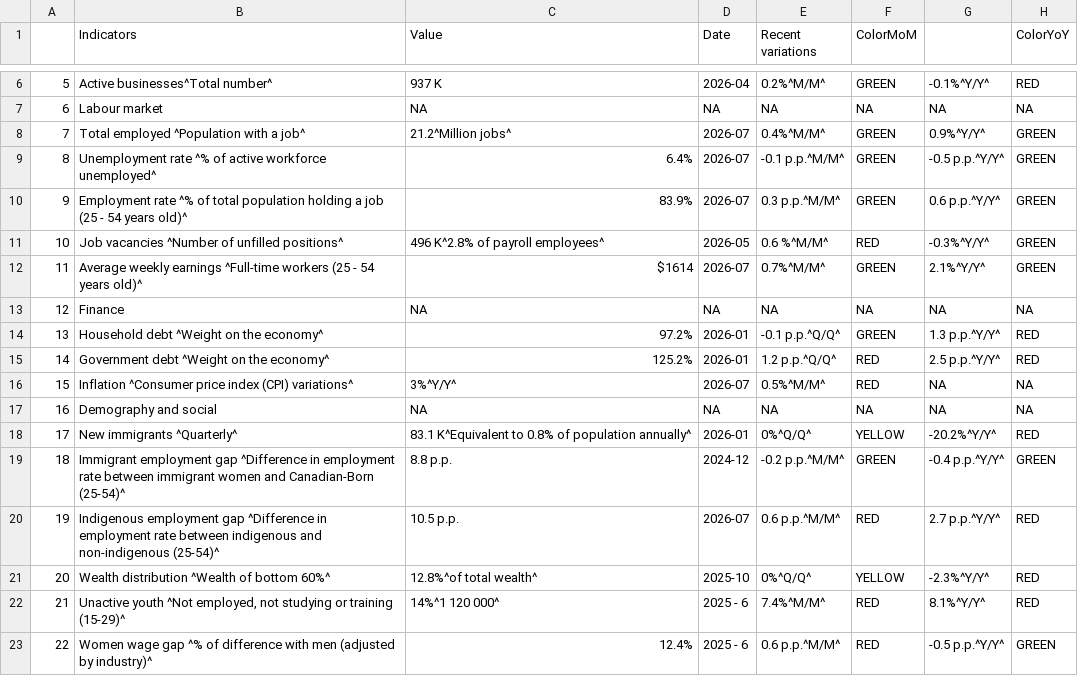
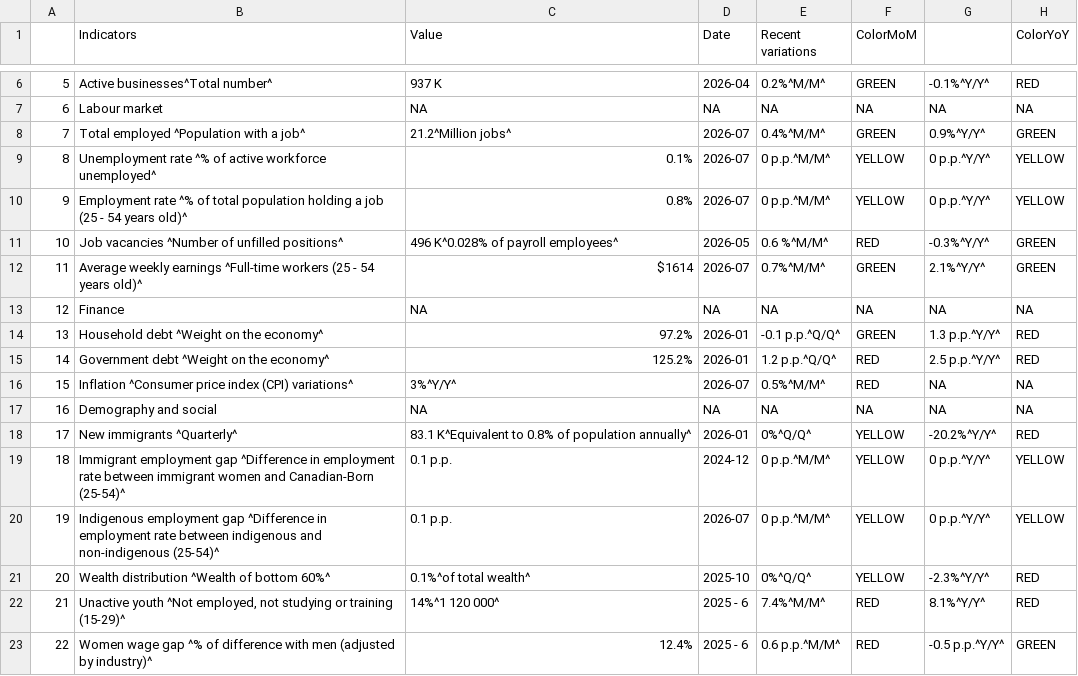
Before and after one commit to Dabra56/Economic_Dashboard, a CSV file: data/canada_table.csv, drawn as a sheet; only a part is shown, gaps mark what is left out.

```diff
--- a/data/canada_table.csv
+++ b/data/canada_table.csv
@@ -8,5 +8,5 @@
 "7","Total employed ^Population with a job^","21.2^Million jobs^","2026-07","0.4%^M/M^","GREEN","0.9%^Y/Y^","GREEN"
-"8","Unemployment rate ^% of active workforce unemployed^","6.4%","2026-07","-0.1 p.p.^M/M^","GREEN","-0.5 p.p.^Y/Y^","GREEN"
-"9","Employment rate ^% of total population holding a job (25 - 54 years old)^","83.9%","2026-07","0.3 p.p.^M/M^","GREEN","0.6 p.p.^Y/Y^","GREEN"
-"10","Job vacancies ^Number of unfilled positions^","496 K^2.8% of payroll employees^","2026-05","0.6 %^M/M^","RED","-0.3%^Y/Y^","GREEN"
+"8","Unemployment rate ^% of active workforce unemployed^","0.1%","2026-07","0 p.p.^M/M^","YELLOW","0 p.p.^Y/Y^","YELLOW"
+"9","Employment rate ^% of total population holding a job (25 - 54 years old)^","0.8%","2026-07","0 p.p.^M/M^","YELLOW","0 p.p.^Y/Y^","YELLOW"
+"10","Job vacancies ^Number of unfilled positions^","496 K^0.028% of payroll employees^","2026-05","0.6 %^M/M^","RED","-0.3%^Y/Y^","GREEN"
 "11","Average weekly earnings ^Full-time workers (25 - 54 years old)^","$1614","2026-07","0.7%^M/M^","GREEN","2.1%^Y/Y^","GREEN"
@@ -18,5 +18,5 @@
 "17","New immigrants ^Quarterly^","83.1 K^Equivalent to 0.8% of population annually^","2026-01","0%^Q/Q^","YELLOW","-20.2%^Y/Y^","RED"
-"18","Immigrant employment gap ^Difference in employment rate between immigrant women and Canadian-Born (25-54)^","8.8 p.p.","2024-12","-0.2 p.p.^M/M^","GREEN","-0.4 p.p.^Y/Y^","GREEN"
-"19","Indigenous employment gap ^Difference in employment rate between indigenous and non-indigenous (25-54)^","10.5 p.p.","2026-07","0.6 p.p.^M/M^","RED","2.7 p.p.^Y/Y^","RED"
-"20","Wealth distribution ^Wealth of bottom 60%^","12.8%^of total wealth^","2025-10","0%^Q/Q^","YELLOW","-2.3%^Y/Y^","RED"
+"18","Immigrant employment gap ^Difference in employment rate between immigrant women and Canadian-Born (25-54)^","0.1 p.p.","2024-12","0 p.p.^M/M^","YELLOW","0 p.p.^Y/Y^","YELLOW"
+"19","Indigenous employment gap ^Difference in employment rate between indigenous and non-indigenous (25-54)^","0.1 p.p.","2026-07","0 p.p.^M/M^","YELLOW","0 p.p.^Y/Y^","YELLOW"
+"20","Wealth distribution ^Wealth of bottom 60%^","0.1%^of total wealth^","2025-10","0%^Q/Q^","YELLOW","-2.3%^Y/Y^","RED"
 "21","Unactive youth ^Not employed, not studying or training (15-29)^","14%^1 120 000^","2025 - 6","7.4%^M/M^","RED","8.1%^Y/Y^","RED"
```
Also changed, not shown: data/Nova_Scotia_table.csv, data/employment_rate.csv, 23 other files.
